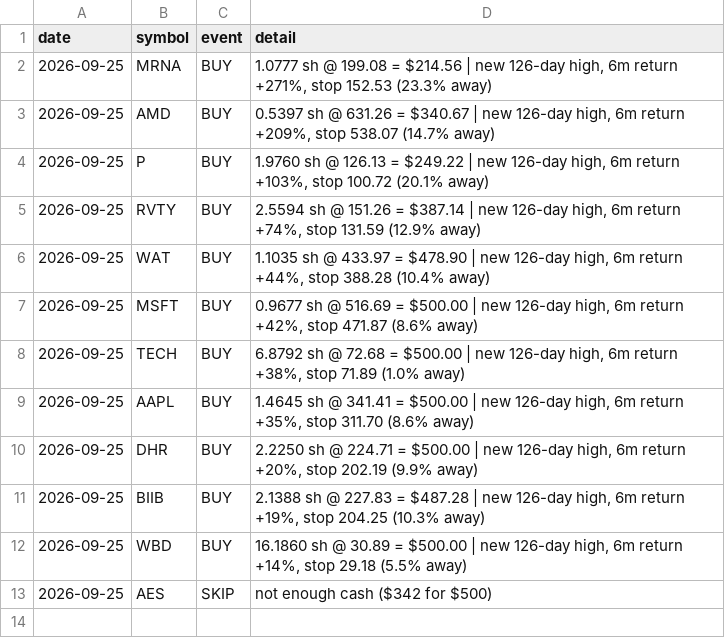
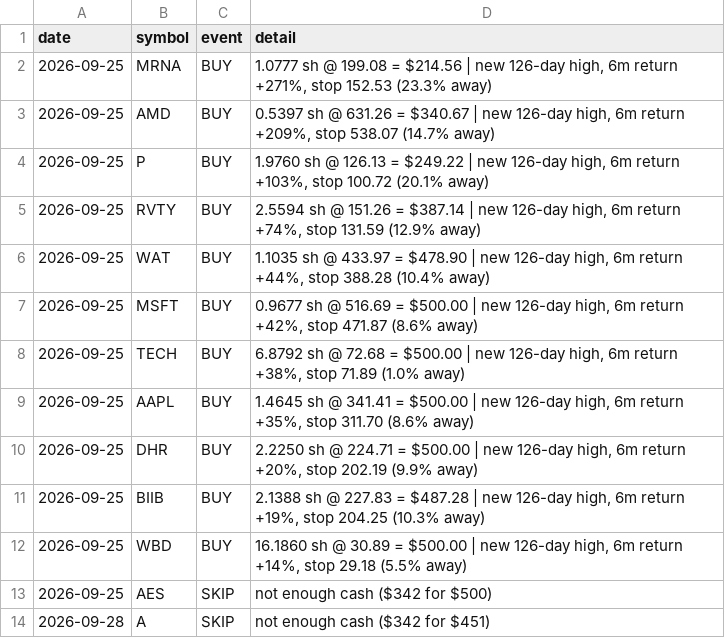
Before and after one commit to cashoutsav8-bit/stock-paper-bot, a CSV file: docs/strat_A/events.csv, drawn as a sheet; the diff names each change by its address in the sheet, - before the commit and + after, or states it on an @@ line.

```diff
--- a/docs/strat_A/events.csv
+++ b/docs/strat_A/events.csv
+row 14: 2026-09-28 | A | SKIP | not enough cash ($342 for $451)
```
Also changed, not shown: 9 other files.
